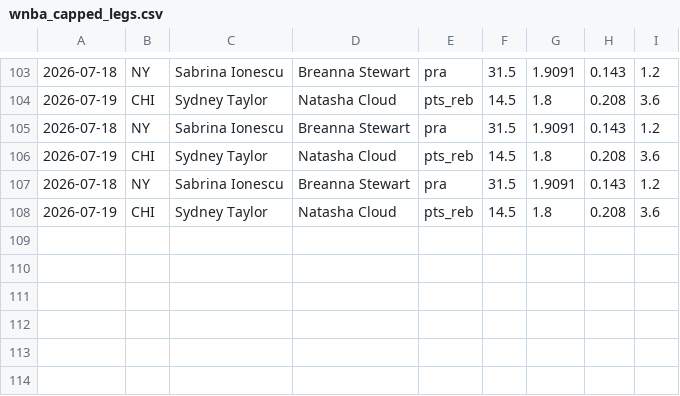
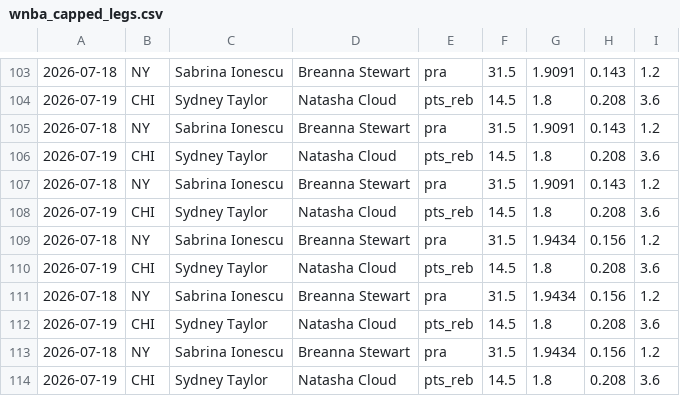
Before and after one commit to fgf9p6ks2f-ux/tennis-odds-collector, a CSV file: wnba_capped_legs.csv, drawn as a sheet; only a part is shown, gaps mark what is left out; the diff names each change by its address in the sheet, - before the commit and + after, or states it on an @@ line.

Commit message:
vm loop data [skip ci]

```diff
--- a/wnba_capped_legs.csv
+++ b/wnba_capped_legs.csv
+row 109: 2026-07-18 | NY | Sabrina Ionescu | Breanna Stewart | pra | 31.5 | 1.9434 | 0.156 | 1.2
+row 110: 2026-07-19 | CHI | Sydney Taylor | Natasha Cloud | pts_reb | 14.5 | 1.8 | 0.208 | 3.6
+row 111: 2026-07-18 | NY | Sabrina Ionescu | Breanna Stewart | pra | 31.5 | 1.9434 | 0.156 | 1.2
+row 112: 2026-07-19 | CHI | Sydney Taylor | Natasha Cloud | pts_reb | 14.5 | 1.8 | 0.208 | 3.6
+row 113: 2026-07-18 | NY | Sabrina Ionescu | Breanna Stewart | pra | 31.5 | 1.9434 | 0.156 | 1.2
+row 114: 2026-07-19 | CHI | Sydney Taylor | Natasha Cloud | pts_reb | 14.5 | 1.8 | 0.208 | 3.6
```
Also changed, not shown: 9 other files.
